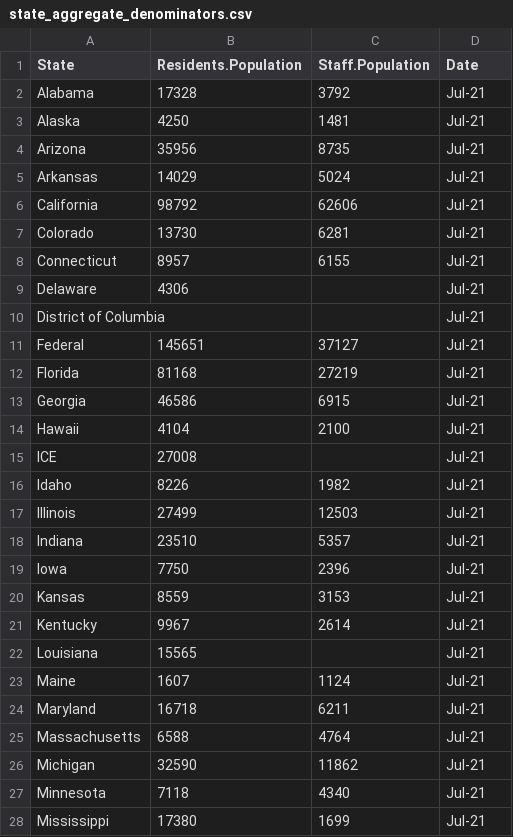
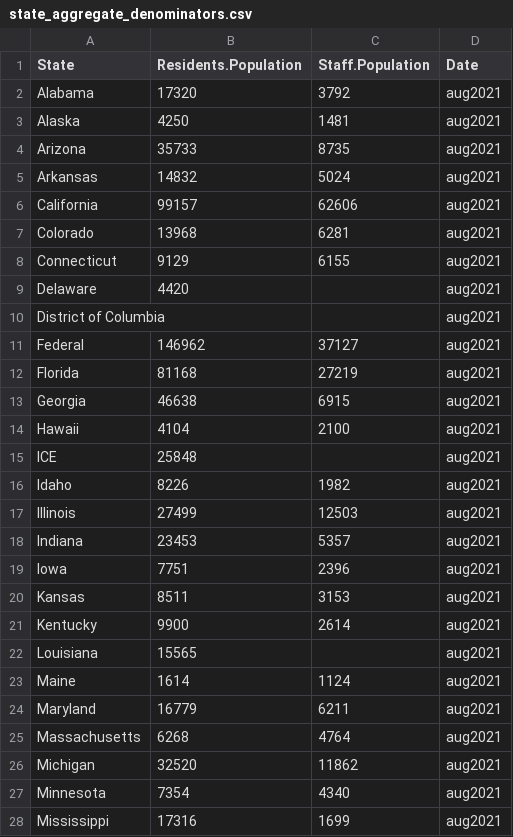
Before and after one commit to uclalawcovid19behindbars/data, a CSV file: anchored-data/state_aggregate_denominators.csv, drawn as a sheet; only a part is shown; the diff covers the shown part only.

Commit message:
update: august denominators

```diff
--- a/anchored-data/state_aggregate_denominators.csv
+++ b/anchored-data/state_aggregate_denominators.csv
@@ -2,27 +2,27 @@ State,Residents.Population,Staff.Population,Date
-Alabama,17328,3792,Jul-21
-Alaska,4250,1481,Jul-21
-Arizona,35956,8735,Jul-21
-Arkansas,14029,5024,Jul-21
-California,98792,62606,Jul-21
-Colorado,13730,6281,Jul-21
-Connecticut,8957,6155,Jul-21
-Delaware,4306,,Jul-21
-District of Columbia,,,Jul-21
-Federal,145651,37127,Jul-21
-Florida,81168,27219,Jul-21
-Georgia,46586,6915,Jul-21
-Hawaii,4104,2100,Jul-21
-ICE,27008,,Jul-21
-Idaho,8226,1982,Jul-21
-Illinois,27499,12503,Jul-21
-Indiana,23510,5357,Jul-21
-Iowa,7750,2396,Jul-21
-Kansas,8559,3153,Jul-21
-Kentucky,9967,2614,Jul-21
-Louisiana,15565,,Jul-21
-Maine,1607,1124,Jul-21
-Maryland,16718,6211,Jul-21
-Massachusetts,6588,4764,Jul-21
-Michigan,32590,11862,Jul-21
-Minnesota,7118,4340,Jul-21
-Mississippi,17380,1699,Jul-21
+"Alabama",17320,3792,"aug2021"
+"Alaska",4250,1481,"aug2021"
+"Arizona",35733,8735,"aug2021"
+"Arkansas",14832,5024,"aug2021"
+"California",99157,62606,"aug2021"
+"Colorado",13968,6281,"aug2021"
+"Connecticut",9129,6155,"aug2021"
+"Delaware",4420,,"aug2021"
+"District of Columbia",,,"aug2021"
+"Federal",146962,37127,"aug2021"
+"Florida",81168,27219,"aug2021"
+"Georgia",46638,6915,"aug2021"
+"Hawaii",4104,2100,"aug2021"
+"ICE",25848,,"aug2021"
+"Idaho",8226,1982,"aug2021"
+"Illinois",27499,12503,"aug2021"
+"Indiana",23453,5357,"aug2021"
+"Iowa",7751,2396,"aug2021"
+"Kansas",8511,3153,"aug2021"
+"Kentucky",9900,2614,"aug2021"
+"Louisiana",15565,,"aug2021"
+"Maine",1614,1124,"aug2021"
+"Maryland",16779,6211,"aug2021"
+"Massachusetts",6268,4764,"aug2021"
+"Michigan",32520,11862,"aug2021"
+"Minnesota",7354,4340,"aug2021"
+"Mississippi",17316,1699,"aug2021"
```
Also changed, not shown: 40 edited cells elsewhere in this file.
